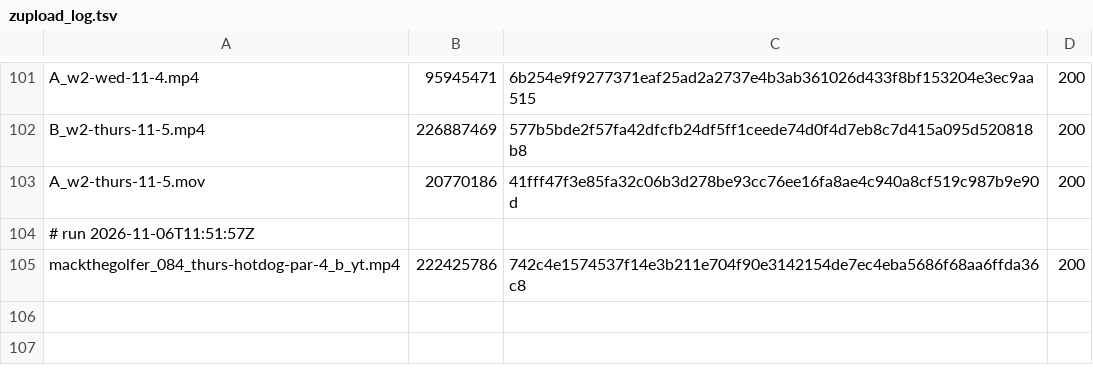
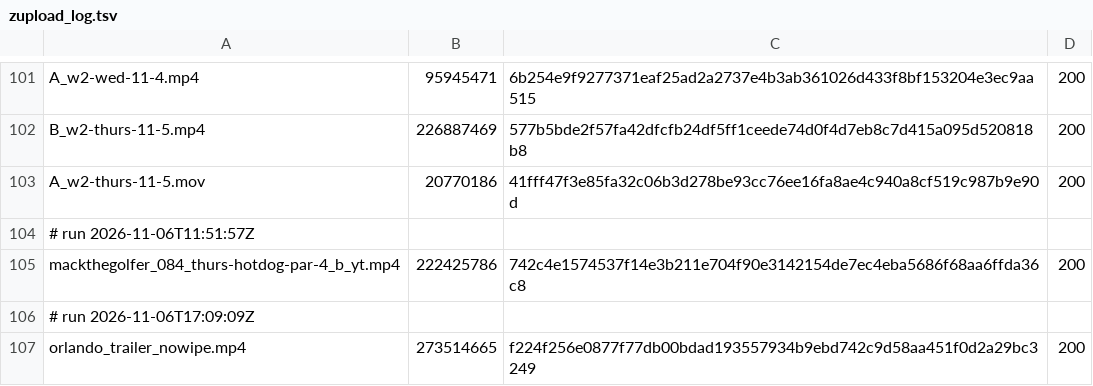
Before and after one commit to mack-fitz/clips, a TSV file: state/zupload_log.tsv, drawn as a sheet; only a part is shown, gaps mark what is left out.

```diff
--- a/state/zupload_log.tsv
+++ b/state/zupload_log.tsv
@@ -105 +105,3 @@ A_w2-thurs-11-5.mov	20770186	41fff47f3e85fa32c06b3d278be93cc76ee16fa8ae4c940a8cf
 mackthegolfer_084_thurs-hotdog-par-4_b_yt.mp4	222425786	742c4e1574537f14e3b211e704f90e3142154de7ec4eba5686f68aa6ffda36c8	200
+# run 2026-11-06T17:09:09Z
+orlando_trailer_nowipe.mp4	273514665	f224f256e0877f77db00bdad193557934b9ebd742c9d58aa451f0d2a29bc3249	200
```
Also changed, not shown: 1 other file.
